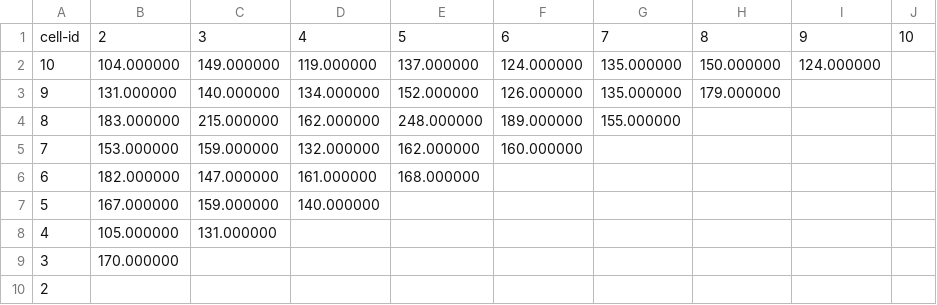
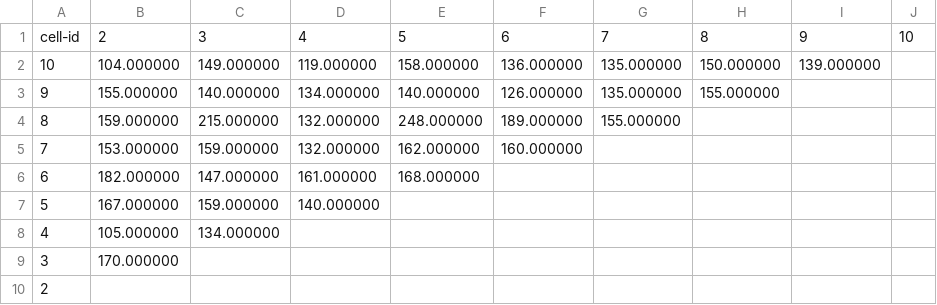
Before and after one commit to njbradley/bcr-dist, a CSV file: data/dist.csv, drawn as a sheet.

```diff
--- a/data/dist.csv
+++ b/data/dist.csv
@@ -1,5 +1,5 @@
 cell-id,2,3,4,5,6,7,8,9,10,
-10,104.000000,149.000000,119.000000,137.000000,124.000000,135.000000,150.000000,124.000000,,
-9,131.000000,140.000000,134.000000,152.000000,126.000000,135.000000,179.000000,,,
-8,183.000000,215.000000,162.000000,248.000000,189.000000,155.000000,,,,
+10,104.000000,149.000000,119.000000,158.000000,136.000000,135.000000,150.000000,139.000000,,
+9,155.000000,140.000000,134.000000,140.000000,126.000000,135.000000,155.000000,,,
+8,159.000000,215.000000,132.000000,248.000000,189.000000,155.000000,,,,
 7,153.000000,159.000000,132.000000,162.000000,160.000000,,,,,
@@ -7,3 +7,3 @@ cell-id,2,3,4,5,6,7,8,9,10,
 5,167.000000,159.000000,140.000000,,,,,,,
-4,105.000000,131.000000,,,,,,,,
+4,105.000000,134.000000,,,,,,,,
 3,170.000000,,,,,,,,,
```
Also changed, not shown: 5 other files.
